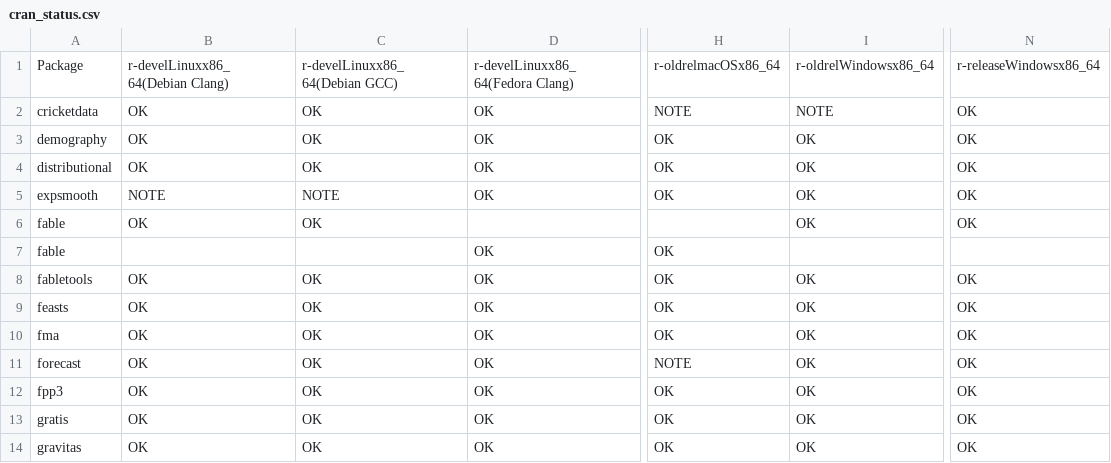
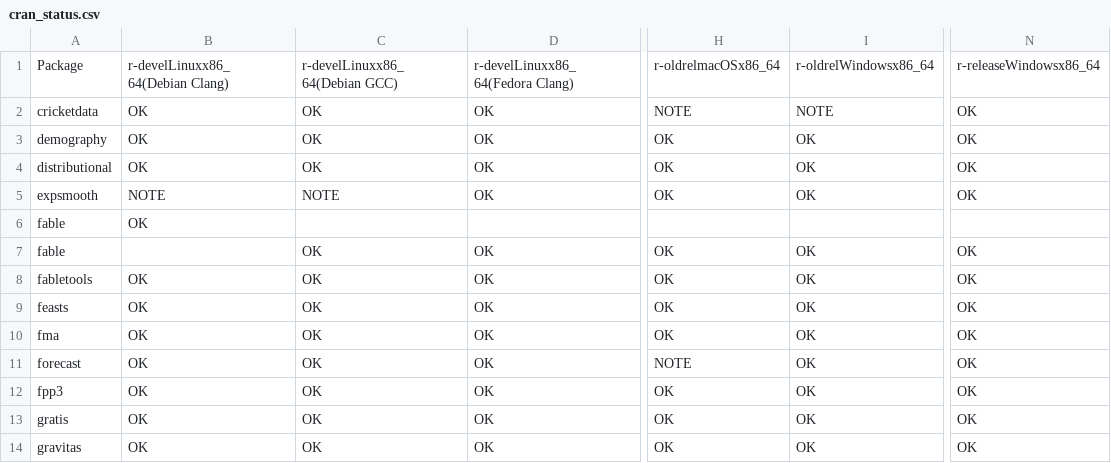
Before and after one commit to robjhyndman/gh-dashboard, a CSV file: cran_status.csv, drawn as a sheet; only a part is shown, gaps mark what is left out; the diff names each change by its address in the sheet, - before the commit and + after, or states it on an @@ line.

```diff
--- a/cran_status.csv
+++ b/cran_status.csv
-C6: OK
+C6: (empty)
-I6: OK
+I6: (empty)
-N6: OK
+N6: (empty)
-C7: (empty)
+C7: OK
-I7: (empty)
+I7: OK
-N7: (empty)
+N7: OK
```
Also changed, not shown: current_week.csv.
